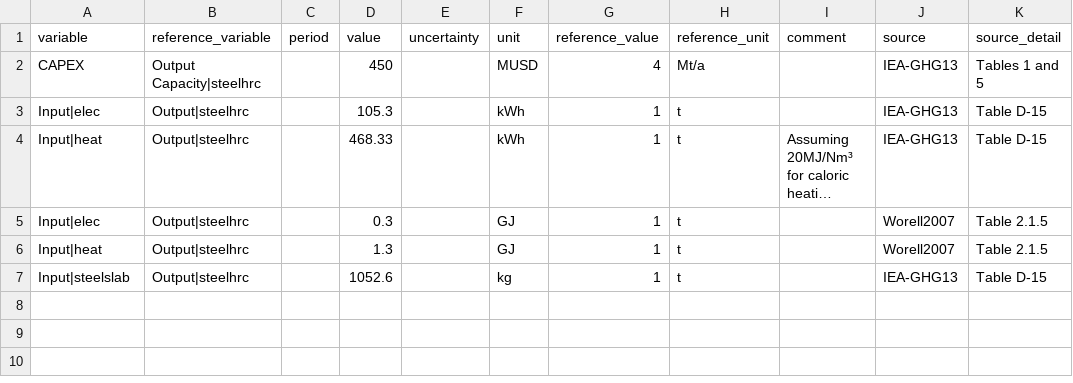
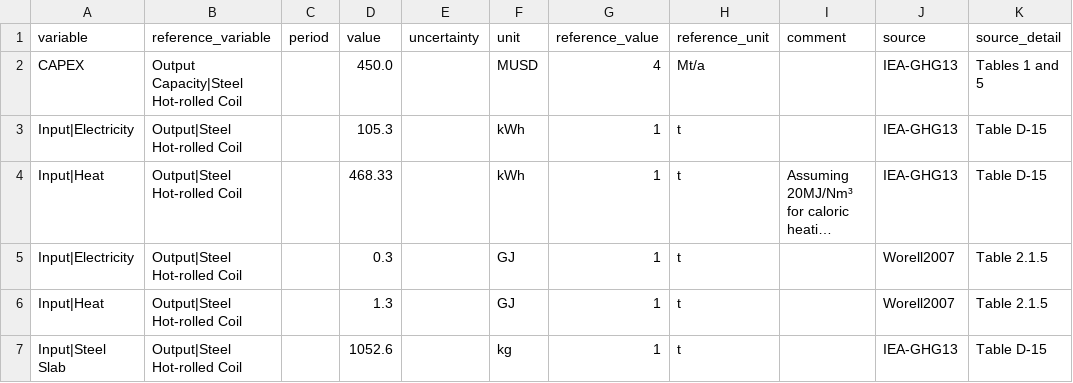
Before and after one commit to PhilippVerpoort/posted, a CSV file: inst/extdata/database/tedfs/Tech/Steel Hot Rolling.csv, drawn as a sheet; long unchanged cells end in …; the diff names each change by its address in the sheet, - before the commit and + after, or states it on an @@ line.

```diff
--- a/inst/extdata/database/tedfs/Tech/Steel Hot Rolling.csv
+++ b/inst/extdata/database/tedfs/Tech/Steel Hot Rolling.csv
-B2 (reference_variable): Output Capacity|steelhrc
+B2 (reference_variable): Output Capacity|Steel Hot-rolled Coil
-D2 (value): 450
+D2 (value): 450.0
-A3 (variable): Input|elec
+A3 (variable): Input|Electricity
-B3:B7 (reference_variable): Output|steelhrc
+B3:B7 (reference_variable): Output|Steel Hot-rolled Coil
-A4 (variable): Input|heat
+A4 (variable): Input|Heat
-A5 (variable): Input|elec
+A5 (variable): Input|Electricity
-A6 (variable): Input|heat
+A6 (variable): Input|Heat
-A7 (variable): Input|steelslab
+A7 (variable): Input|Steel Slab
```
Also changed, not shown: inst/extdata/database/flow_types.csv, inst/extdata/database/tech_types.csv, 4 other files.
